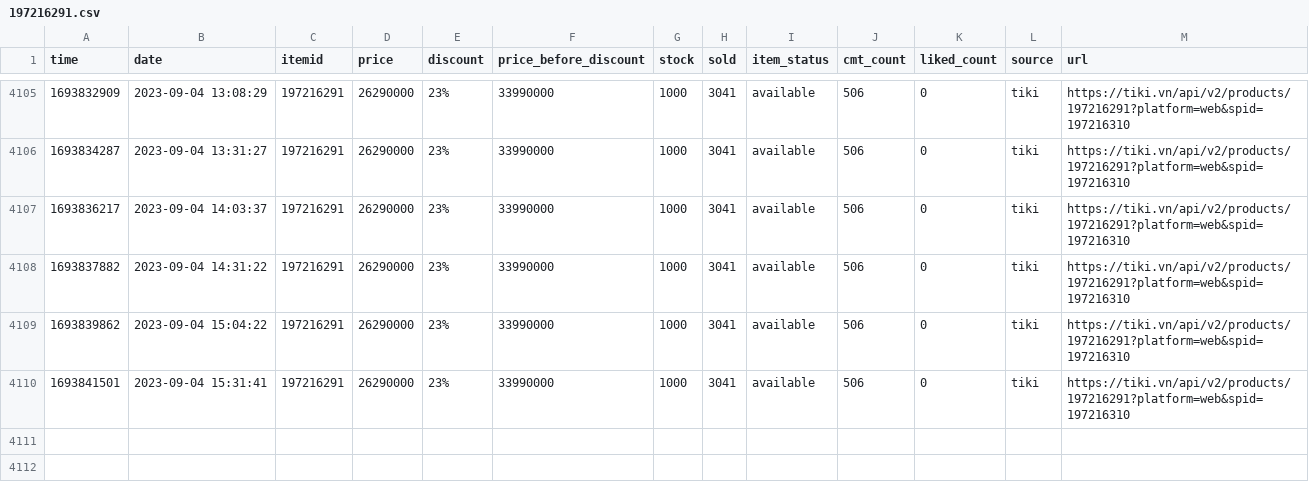
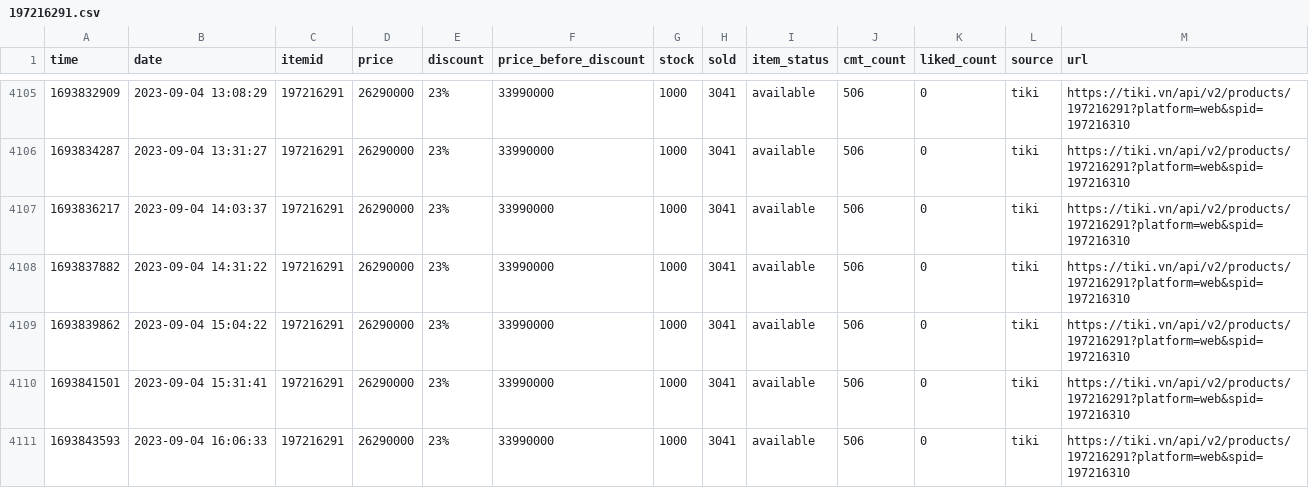
Before and after one commit to neko-pro/rez0nk, a CSV file: data/history/197216291.csv, drawn as a sheet; only a part is shown, gaps mark what is left out; the diff names each change by its address in the sheet, - before the commit and + after, or states it on an @@ line.

```diff
--- a/data/history/197216291.csv
+++ b/data/history/197216291.csv
+row 4111: 1693843593 | 2023-09-04 16:06:33 | 197216291 | 26290000 | 23% | 33990000 | 1000 | 3041 | available | 506 | 0 | tiki | https://tiki.vn/api/v2/products/197216291?platform=web&spid=197216310
```
Also changed, not shown: data/history/127367894.csv, data/history/183035665.csv, 11 other files.
